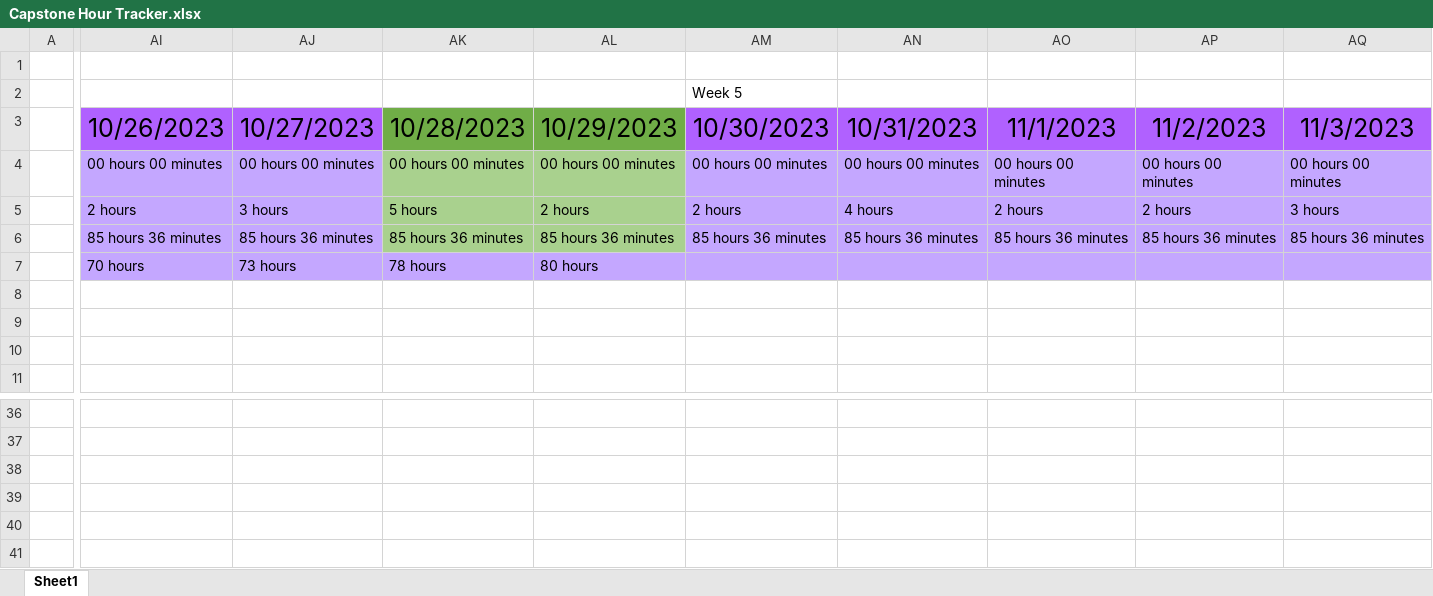
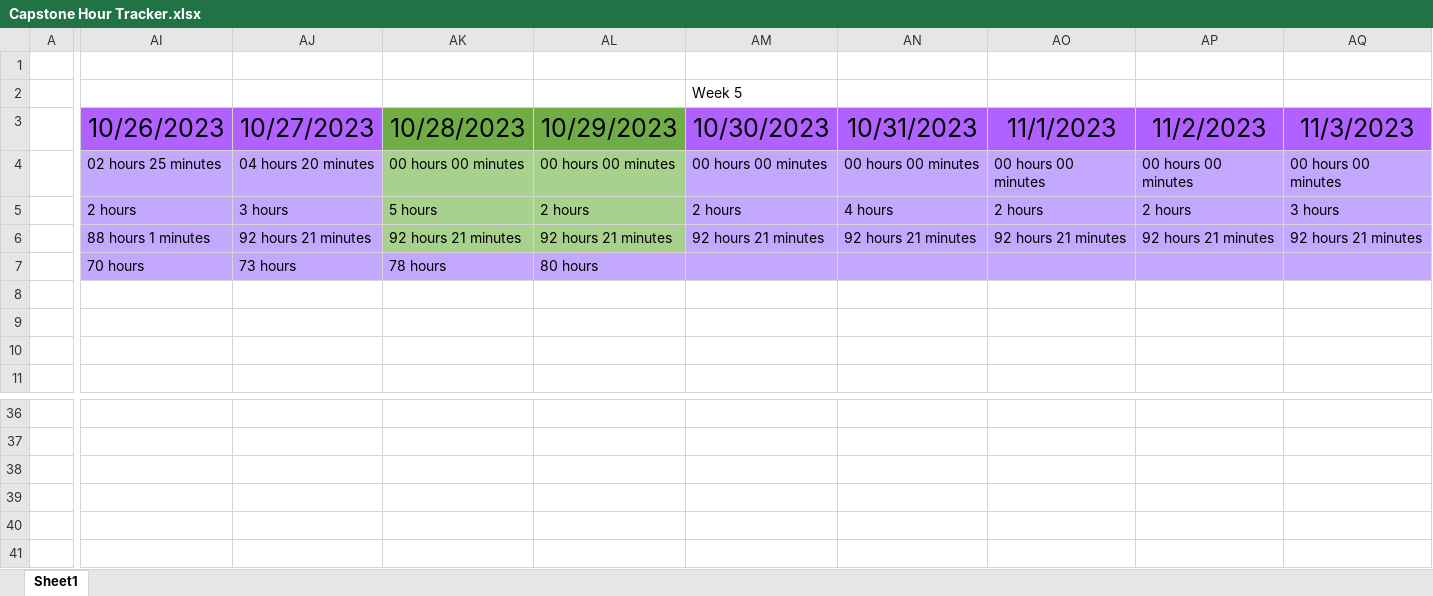
Before and after one commit to alexbatesdev/Neumont-Capstone, an Excel workbook: Documents/Capstone Hour Tracker.xlsx, sheet Sheet1, drawn as a sheet; only a part is shown, gaps mark what is left out; values as stored, in another font and other column widths than the file's, no borders; rows hold the shown columns only; the diff covers the shown part only; the diff names each change by its address in the sheet, - before the commit and + after, or states it on an @@ line.

Commit message:
So much, check the hour tracker

```diff
--- a/Documents/Capstone Hour Tracker.xlsx (sheet Sheet1)
+++ b/Documents/Capstone Hour Tracker.xlsx (sheet Sheet1)
-AI4: 00 hours 00 minutes
+AI4: 02 hours 25 minutes
-AJ4: 00 hours 00 minutes
+AJ4: 04 hours 20 minutes
-AI6: 85 hours 36 minutes
+AI6: 88 hours 1 minutes
-AJ6: 85 hours 36 minutes
+AJ6: 92 hours 21 minutes
-AK6: 85 hours 36 minutes
+AK6: 92 hours 21 minutes
-AL6: 85 hours 36 minutes
+AL6: 92 hours 21 minutes
-AM6: 85 hours 36 minutes
+AM6: 92 hours 21 minutes
-AN6: 85 hours 36 minutes
+AN6: 92 hours 21 minutes
-AO6: 85 hours 36 minutes
+AO6: 92 hours 21 minutes
-AP6: 85 hours 36 minutes
+AP6: 92 hours 21 minutes
-AQ6: 85 hours 36 minutes
+AQ6: 92 hours 21 minutes
+row 40: (empty)
+row 41: (empty)
```
Also changed, not shown: 35 edited cells elsewhere in this sheet, 19 other files.
